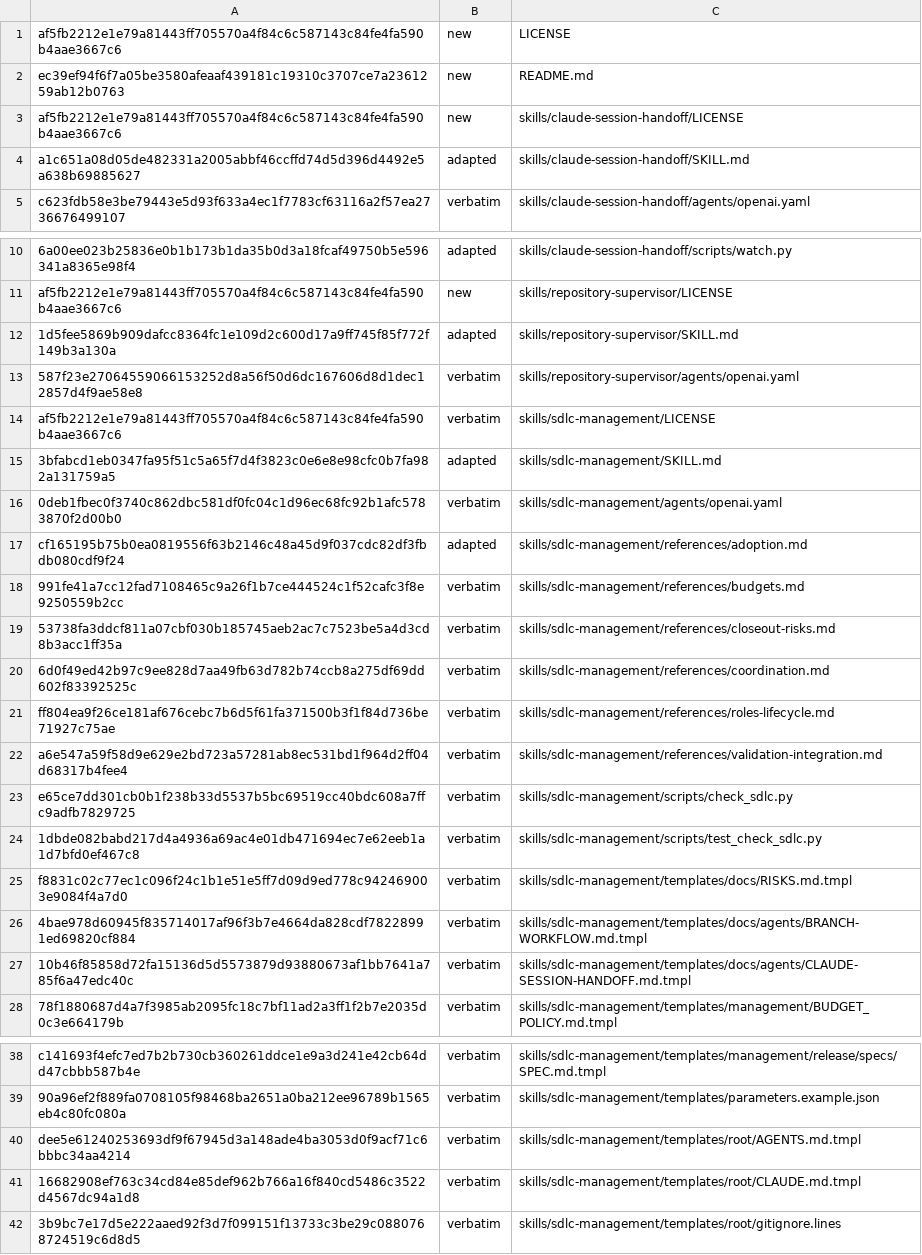
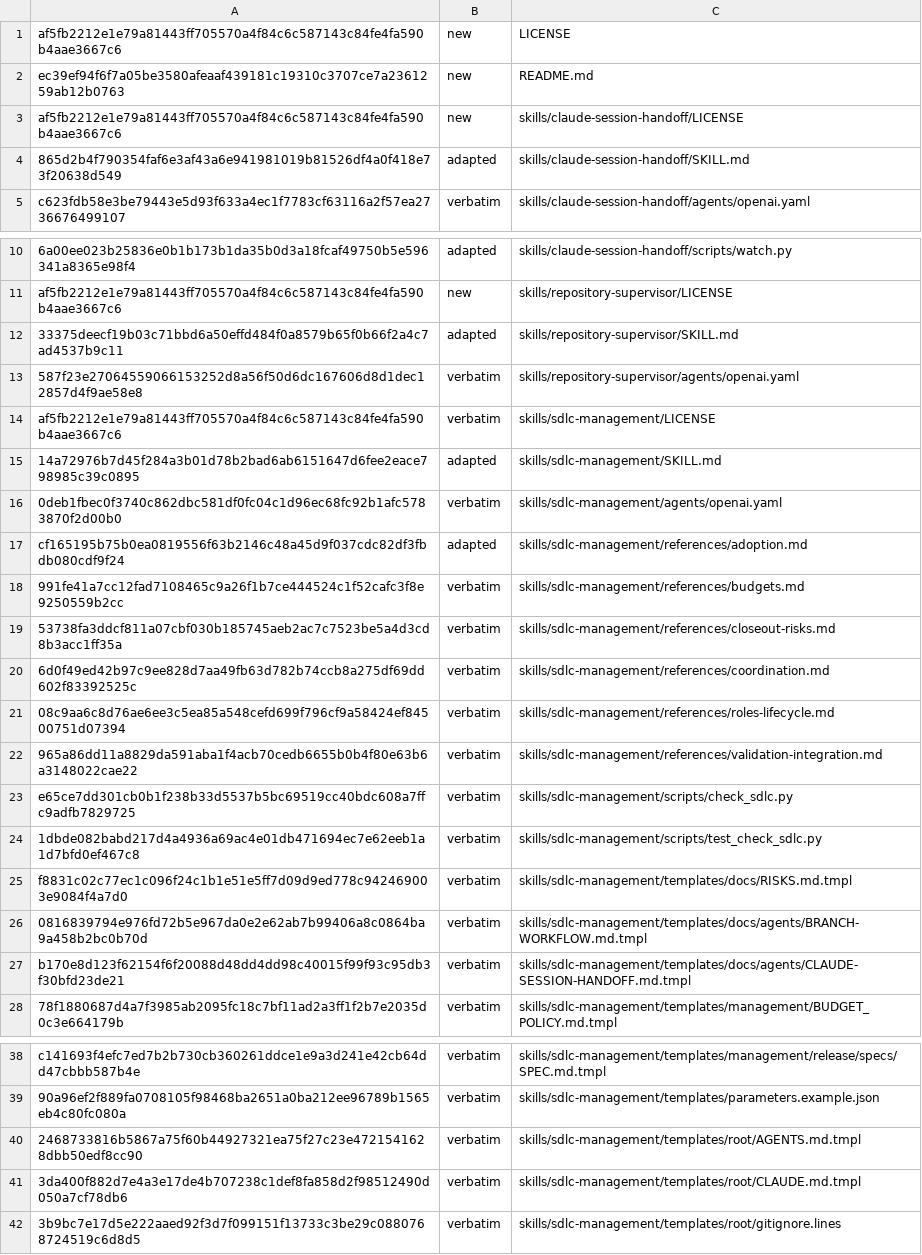
Before and after one commit to technicallypete/restruct-sdlc, a TSV file: MANIFEST.tsv, drawn as a sheet; only a part is shown, gaps mark what is left out; the diff names each change by its address in the sheet, - before the commit and + after, or states it on an @@ line.

```diff
--- a/MANIFEST.tsv
+++ b/MANIFEST.tsv
-A4: a1c651a08d05de482331a2005abbf46ccffd74d5d396d4492e5a638b69885627
+A4: 865d2b4f790354faf6e3af43a6e941981019b81526df4a0f418e73f20638d549
-A12: 1d5fee5869b909dafcc8364fc1e109d2c600d17a9ff745f85f772f149b3a130a
+A12: 33375deecf19b03c71bbd6a50effd484f0a8579b65f0b66f2a4c7ad4537b9c11
-A15: 3bfabcd1eb0347fa95f51c5a65f7d4f3823c0e6e8e98cfc0b7fa982a131759a5
+A15: 14a72976b7d45f284a3b01d78b2bad6ab6151647d6fee2eace798985c39c0895
-A21: ff804ea9f26ce181af676cebc7b6d5f61fa371500b3f1f84d736be71927c75ae
+A21: 08c9aa6c8d76ae6ee3c5ea85a548cefd699f796cf9a58424ef84500751d07394
-A22: a6e547a59f58d9e629e2bd723a57281ab8ec531bd1f964d2ff04d68317b4fee4
+A22: 965a86dd11a8829da591aba1f4acb70cedb6655b0b4f80e63b6a3148022cae22
-A26: 4bae978d60945f835714017af96f3b7e4664da828cdf78228991ed69820cf884
+A26: 0816839794e976fd72b5e967da0e2e62ab7b99406a8c0864ba9a458b2bc0b70d
-A27: 10b46f85858d72fa15136d5d5573879d93880673af1bb7641a785f6a47edc40c
+A27: b170e8d123f62154f6f20088d48dd4dd98c40015f99f93c95db3f30bfd23de21
-A40: dee5e61240253693df9f67945d3a148ade4ba3053d0f9acf71c6bbbc34aa4214
+A40: 2468733816b5867a75f60b44927321ea75f27c23e4721541628dbb50edf8cc90
-A41: 16682908ef763c34cd84e85def962b766a16f840cd5486c3522d4567dc94a1d8
+A41: 3da400f882d7e4a3e17de4b707238c1def8fa858d2f98512490d050a7cf78db6
```
Also changed, not shown: 9 other files.
